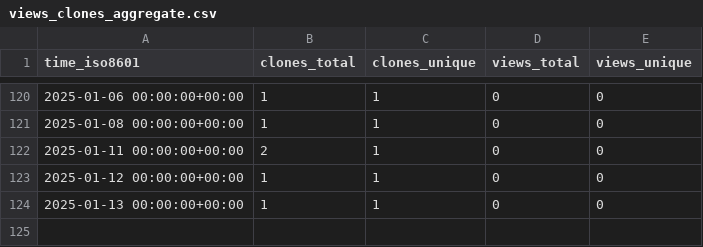
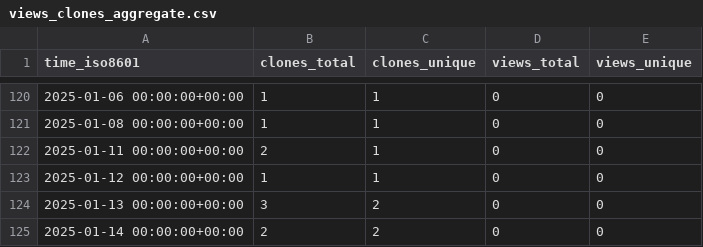
Before and after one commit to KajaBraz/EURO2020-PerformanceAnalysis, a CSV file: KajaBraz/FootballCompetitionsStats/ghrs-data/views_clones_aggregate.csv, drawn as a sheet; only a part is shown, gaps mark what is left out.

```diff
--- a/KajaBraz/FootballCompetitionsStats/ghrs-data/views_clones_aggregate.csv
+++ b/KajaBraz/FootballCompetitionsStats/ghrs-data/views_clones_aggregate.csv
@@ -123,2 +123,3 @@ time_iso8601,clones_total,clones_unique,views_total,views_unique
 2025-01-12 00:00:00+00:00,1,1,0,0
-2025-01-13 00:00:00+00:00,1,1,0,0
+2025-01-13 00:00:00+00:00,3,2,0,0
+2025-01-14 00:00:00+00:00,2,2,0,0
```
Also changed, not shown: 1 other file.
